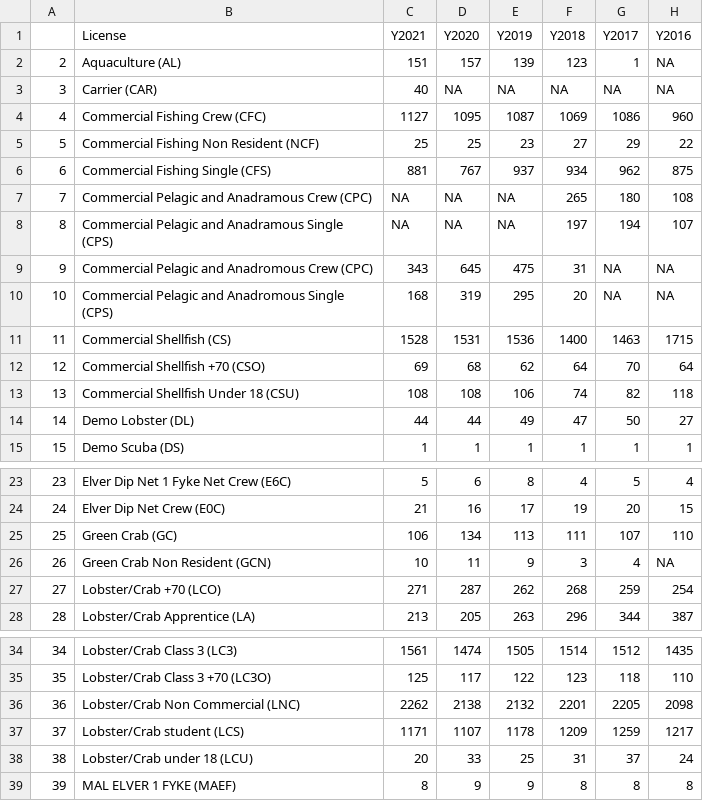
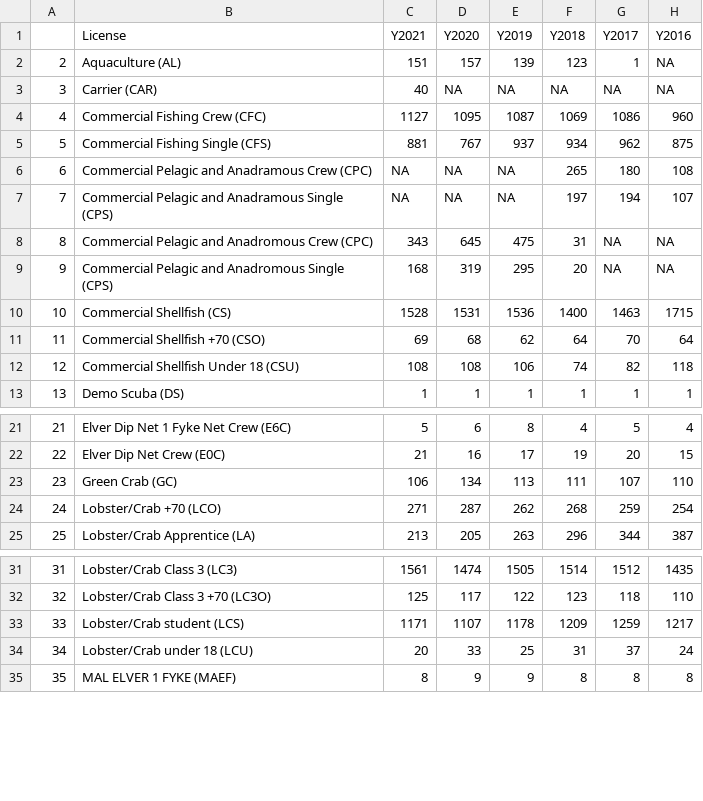
Before and after one commit to Social-Oceans-Lab/Maine_Seafood_Analysis, a CSV file: LicTypes_2016_2021.csv, drawn as a sheet; only a part is shown, gaps mark what is left out; removed rows and columns are numbered as before the commit, all else as after; the diff covers the shown part only; the diff names each change by its address in the sheet, - before the commit and + after, or states it on an @@ line.

```diff
--- a/LicTypes_2016_2021.csv
+++ b/LicTypes_2016_2021.csv
-row 5: 5 | Commercial Fishing Non Resident (NCF) | 25 | 25 | 23 | 27 | 29 | 22
@@ column A renumbered between rows 5 and 99 @@
-row 14: 14 | Demo Lobster (DL) | 44 | 44 | 49 | 47 | 50 | 27
-row 26: 26 | Green Crab Non Resident (GCN) | 10 | 11 | 9 | 3 | 4 | NA
-row 36: 36 | Lobster/Crab Non Commercial (LNC) | 2262 | 2138 | 2132 | 2201 | 2205 | 2098
```
Also changed, not shown: 13 removed rows elsewhere in this file, 3 other files.
